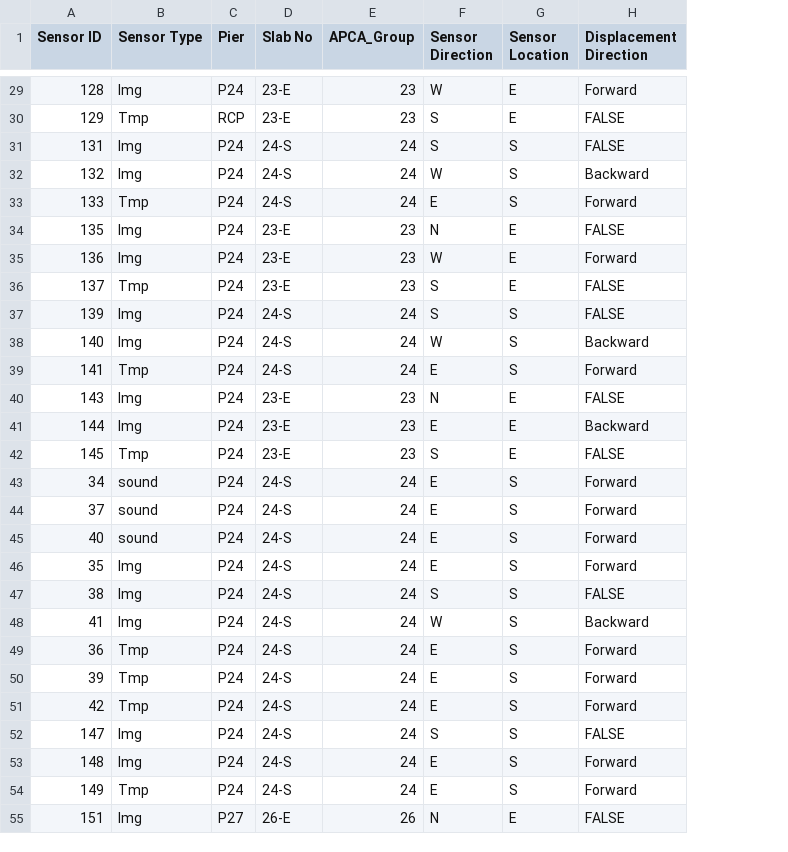
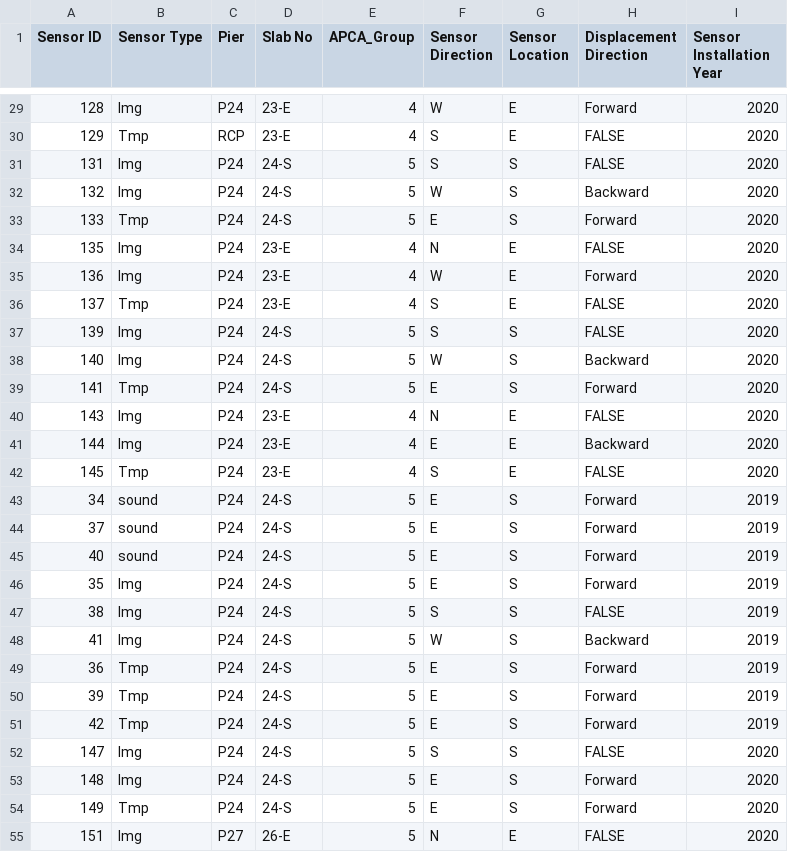
Before and after one commit to StringBottle/brg-shoe-disp-monit, a CSV file: sensor_info.csv, drawn as a sheet; only a part is shown, gaps mark what is left out; the diff covers the shown part only; the diff names each change by its address in the sheet, - before the commit and + after, or states it on an @@ line.

```diff
--- a/sensor_info.csv
+++ b/sensor_info.csv
+column I (Sensor Installation Year), rows 29-55: 2020 | 2020 | 2020 | 2020 | 2020 | 2020 | 2020 | 2020 | 2020 | 2020 | 2020 | 2020 | 2020 | 2020 | 2019 | 2019 | 2019 | 2019 | 2019 | 2019 | 2019 | 2019 | 2019 | 2020 | 2020 | 2020 | 2020
-E29:E30 (APCA_Group): 23
+E29:E30 (APCA_Group): 4
-E31:E33 (APCA_Group): 24
+E31:E33 (APCA_Group): 5
-E34:E36 (APCA_Group): 23
+E34:E36 (APCA_Group): 4
-E37:E39 (APCA_Group): 24
+E37:E39 (APCA_Group): 5
-E40:E42 (APCA_Group): 23
+E40:E42 (APCA_Group): 4
-E43:E54 (APCA_Group): 24
+E43:E54 (APCA_Group): 5
-E55 (APCA_Group): 26
+E55 (APCA_Group): 5
```
Also changed, not shown: 105 edited cells elsewhere in this file, 7 other files.
